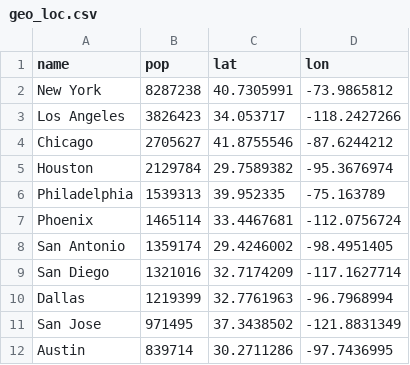
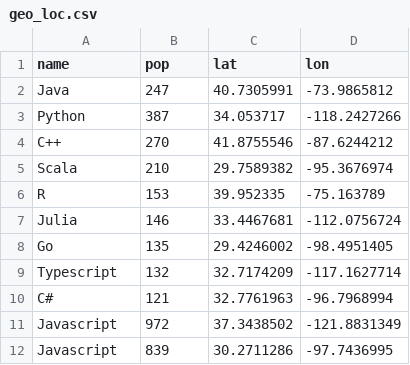
Before and after one commit to SonQBChau/JSON, a CSV file: geo_loc.csv, drawn as a sheet.

Commit message:
Update geo_loc.csv

```diff
--- a/geo_loc.csv
+++ b/geo_loc.csv
@@ -1,12 +1,12 @@
 name,pop,lat,lon
-New York ,8287238,40.7305991,-73.9865812
-Los Angeles ,3826423,34.053717,-118.2427266
-Chicago ,2705627,41.8755546,-87.6244212
-Houston ,2129784,29.7589382,-95.3676974
-Philadelphia ,1539313,39.952335,-75.163789
-Phoenix ,1465114,33.4467681,-112.0756724
-San Antonio ,1359174,29.4246002,-98.4951405
-San Diego ,1321016,32.7174209,-117.1627714
-Dallas ,1219399,32.7761963,-96.7968994
-San Jose ,971495,37.3438502,-121.8831349
-Austin ,839714,30.2711286,-97.7436995
+Java ,247,40.7305991,-73.9865812
+Python ,387,34.053717,-118.2427266
+C++ ,270,41.8755546,-87.6244212
+Scala ,210,29.7589382,-95.3676974
+R ,153,39.952335,-75.163789
+Julia ,146,33.4467681,-112.0756724
+Go ,135,29.4246002,-98.4951405
+Typescript ,132,32.7174209,-117.1627714
+C# ,121,32.7761963,-96.7968994
+Javascript ,972,37.3438502,-121.8831349
+Javascript ,839,30.2711286,-97.7436995
```
